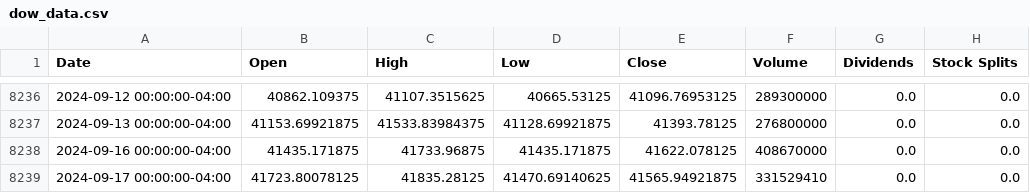
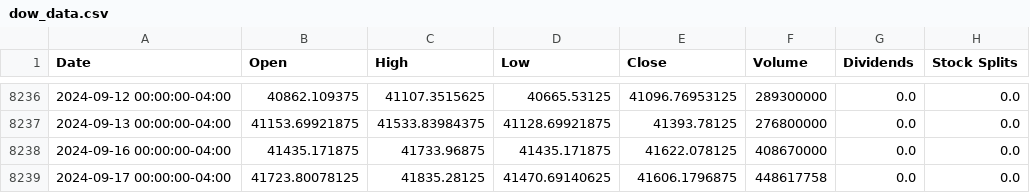
Before and after one commit to autocoreinsightz/data, a CSV file: financial/dow_data.csv, drawn as a sheet; only a part is shown, gaps mark what is left out.

Commit message:
automated update to curated data file

```diff
--- a/financial/dow_data.csv
+++ b/financial/dow_data.csv
@@ -8238,2 +8238,2 @@ Date,Open,High,Low,Close,Volume,Dividends,Stock Splits
 2024-09-16 00:00:00-04:00,41435.171875,41733.96875,41435.171875,41622.078125,408670000,0.0,0.0
-2024-09-17 00:00:00-04:00,41723.80078125,41835.28125,41470.69140625,41565.94921875,331529410,0.0,0.0
+2024-09-17 00:00:00-04:00,41723.80078125,41835.28125,41470.69140625,41606.1796875,448617758,0.0,0.0
```
